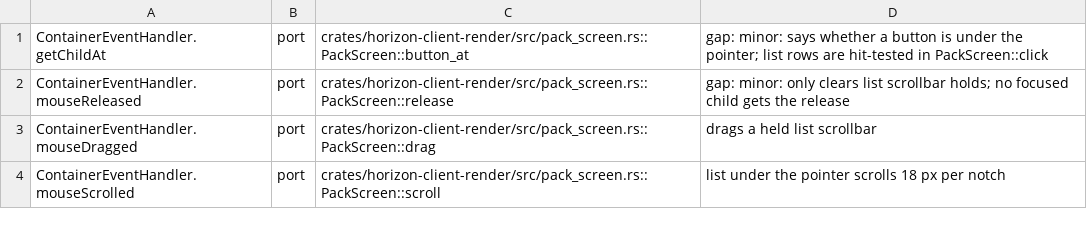
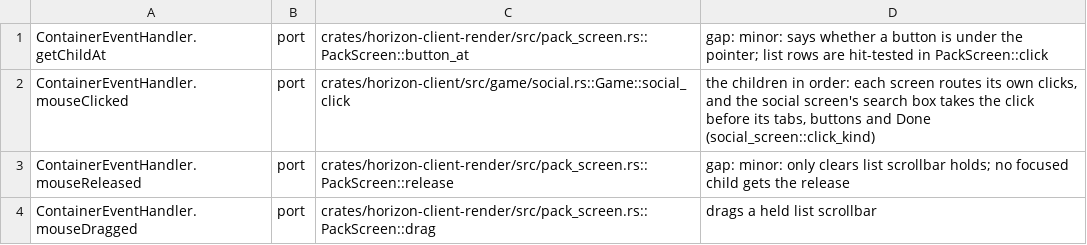
Before and after one commit to heyskylo/horizon-ios, a TSV file: tools/port_map/client2-012.tsv, drawn as a sheet; only a part is shown; the shorter side is filled out with more unchanged rows.

Commit message:
fix: the social screen's click routing names the class that dispatches it
`SocialInteractionsScreen` declares no `mouseClicked` at all: its clicks come
from `ContainerEventHandler.mouseClicked`, the inherited child dispatch, which
reaches the search box's `EditBox.onClick` before the tabs, the rows' buttons
and Done. The body and the port map had attributed that to an override on the
screen.

`social_screen::click_kind` now answers which child the click belongs to -
`Click::Search` for the box, `Click::Action` for the list - and `Game::social_click`
performs it. The test drives `click_kind`: both corners of the box are the
box's, the pixels left of and just below it are nobody's, and Done's centre is
the list's `Action::Done`. Without the search branch the two inside corners
read `None`.

The caret move itself still needs the GUI atlas (`EditBox::click`), so it sits
in `Game::social_click` and is not asserted: every `Game` test in this crate
needs prepared resources and is `#[ignore]`d.

```diff
--- a/tools/port_map/client2-012.tsv
+++ b/tools/port_map/client2-012.tsv
@@ -1,2 +1,3 @@
 ContainerEventHandler.getChildAt	port	crates/horizon-client-render/src/pack_screen.rs::PackScreen::button_at	gap: minor: says whether a button is under the pointer; list rows are hit-tested in PackScreen::click
+ContainerEventHandler.mouseClicked	port	crates/horizon-client/src/game/social.rs::Game::social_click	the children in order: each screen routes its own clicks, and the social screen's search box takes the click before its tabs, buttons and Done (social_screen::click_kind)
 ContainerEventHandler.mouseReleased	port	crates/horizon-client-render/src/pack_screen.rs::PackScreen::release	gap: minor: only clears list scrollbar holds; no focused child gets the release
```
Also changed, not shown: tools/port_map/client2-019.tsv, 2 other files.
